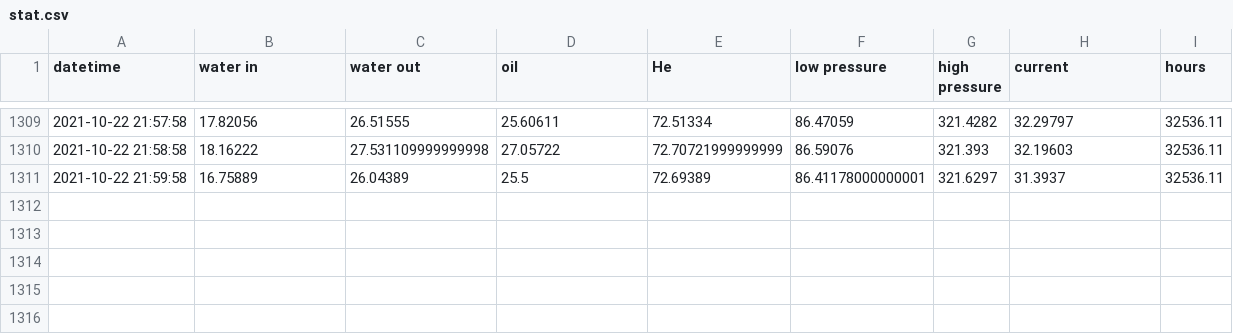
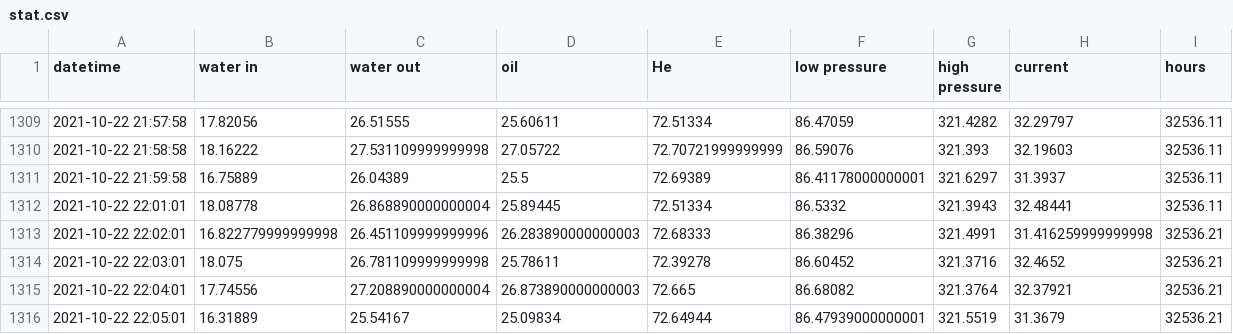
Before and after one commit to SciGEsN/SRC081, a CSV file: data/stat.csv, drawn as a sheet; only a part is shown, gaps mark what is left out.

```diff
--- a/data/stat.csv
+++ b/data/stat.csv
@@ -1311 +1311,6 @@ datetime,water in,water out,oil,He,low pressure,high pressure,current,hours
 2021-10-22 21:59:58,16.75889,26.04389,25.5,72.69389,86.41178000000001,321.6297,31.3937,32536.11
+2021-10-22 22:01:01,18.08778,26.868890000000004,25.89445,72.51334,86.5332,321.3943,32.48441,32536.11
+2021-10-22 22:02:01,16.822779999999998,26.451109999999996,26.283890000000003,72.68333,86.38296,321.4991,31.416259999999998,32536.21
+2021-10-22 22:03:01,18.075,26.781109999999998,25.78611,72.39278,86.60452,321.3716,32.4652,32536.21
+2021-10-22 22:04:01,17.74556,27.208890000000004,26.873890000000003,72.665,86.68082,321.3764,32.37921,32536.21
+2021-10-22 22:05:01,16.31889,25.54167,25.09834,72.64944,86.47939000000001,321.5519,31.3679,32536.21
```
Also changed, not shown: data/P.csv, data/T1.csv, 8 other files.
